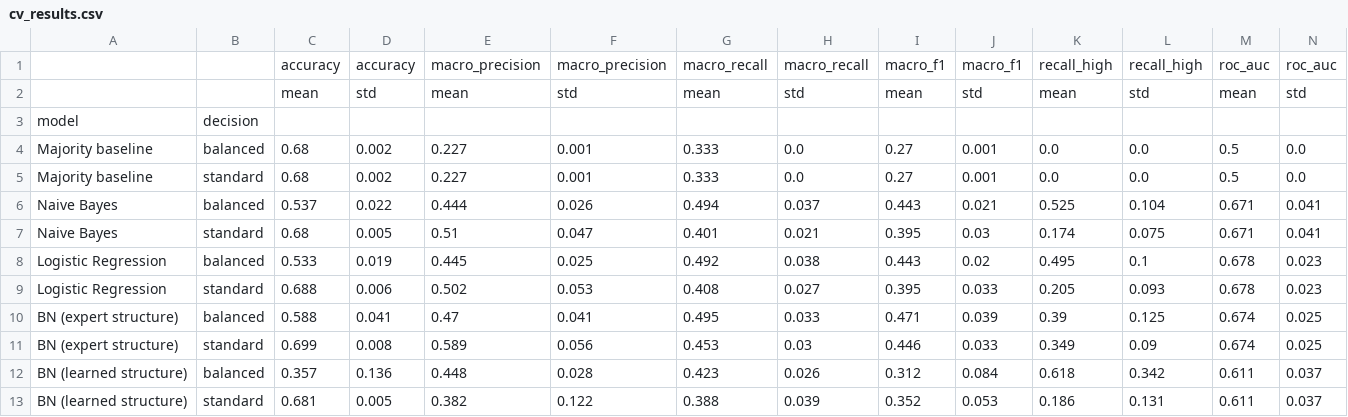
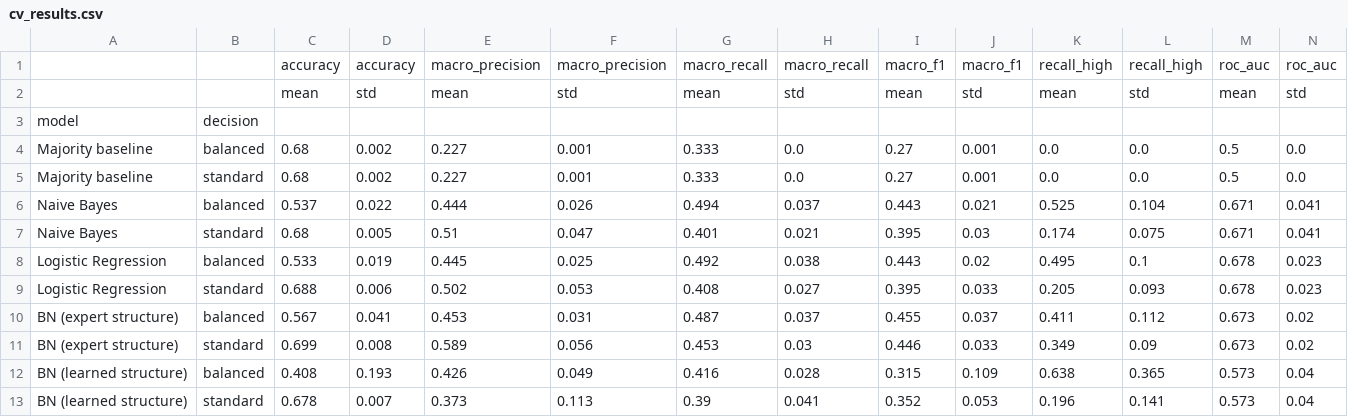
Before and after one commit to gkchandu/landslide-bayesian-network, a CSV file: model/cv_results.csv, drawn as a sheet.

```diff
--- a/model/cv_results.csv
+++ b/model/cv_results.csv
@@ -9,5 +9,5 @@ Logistic Regression,balanced,0.533,0.019,0.445,0.025,0.492,0.038,0.443,0.02,0.49
 Logistic Regression,standard,0.688,0.006,0.502,0.053,0.408,0.027,0.395,0.033,0.205,0.093,0.678,0.023
-BN (expert structure),balanced,0.588,0.041,0.47,0.041,0.495,0.033,0.471,0.039,0.39,0.125,0.674,0.025
-BN (expert structure),standard,0.699,0.008,0.589,0.056,0.453,0.03,0.446,0.033,0.349,0.09,0.674,0.025
-BN (learned structure),balanced,0.357,0.136,0.448,0.028,0.423,0.026,0.312,0.084,0.618,0.342,0.611,0.037
-BN (learned structure),standard,0.681,0.005,0.382,0.122,0.388,0.039,0.352,0.053,0.186,0.131,0.611,0.037
+BN (expert structure),balanced,0.567,0.041,0.453,0.031,0.487,0.037,0.455,0.037,0.411,0.112,0.673,0.02
+BN (expert structure),standard,0.699,0.008,0.589,0.056,0.453,0.03,0.446,0.033,0.349,0.09,0.673,0.02
+BN (learned structure),balanced,0.408,0.193,0.426,0.049,0.416,0.028,0.315,0.109,0.638,0.365,0.573,0.04
+BN (learned structure),standard,0.678,0.007,0.373,0.113,0.39,0.041,0.352,0.053,0.196,0.141,0.573,0.04
```
Also changed, not shown: 13 other files.
